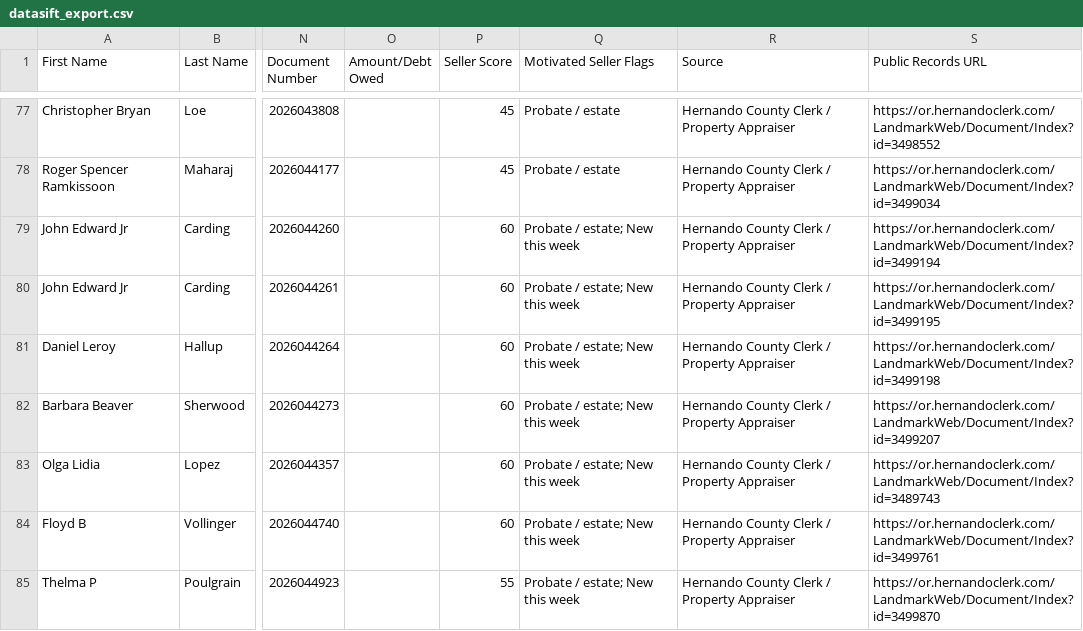
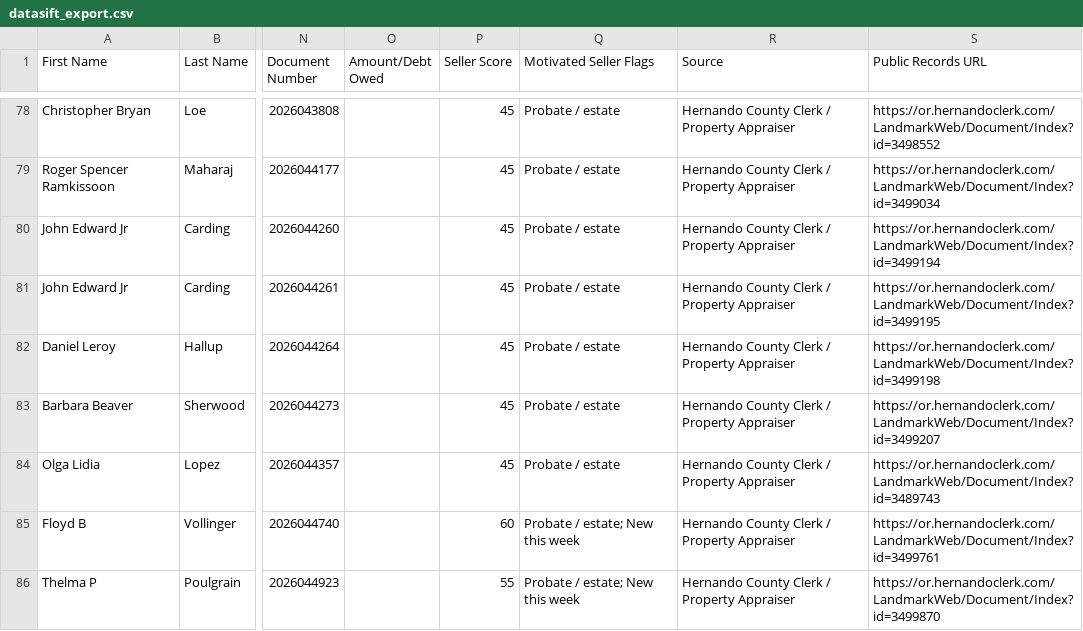
Before and after one commit to davidgunz13/hernando-lead-scraper, a CSV file: dashboard/datasift_export.csv, drawn as a sheet; only a part is shown, gaps mark what is left out; addresses are those after the commit; the diff covers the shown part only; the diff names each change by its address in the sheet, - before the commit and + after, or states it on an @@ line.

```diff
--- a/dashboard/datasift_export.csv
+++ b/dashboard/datasift_export.csv
-P80:P84 (Seller Score): 60
+P80:P84 (Seller Score): 45
-Q80:Q84 (Motivated Seller Flags): Probate / estate; New this week
+Q80:Q84 (Motivated Seller Flags): Probate / estate
```
Also changed, not shown: 7 added rows, 1 removed row and 7 edited cells elsewhere in this file, data/datasift_export.csv, 2 other files.
